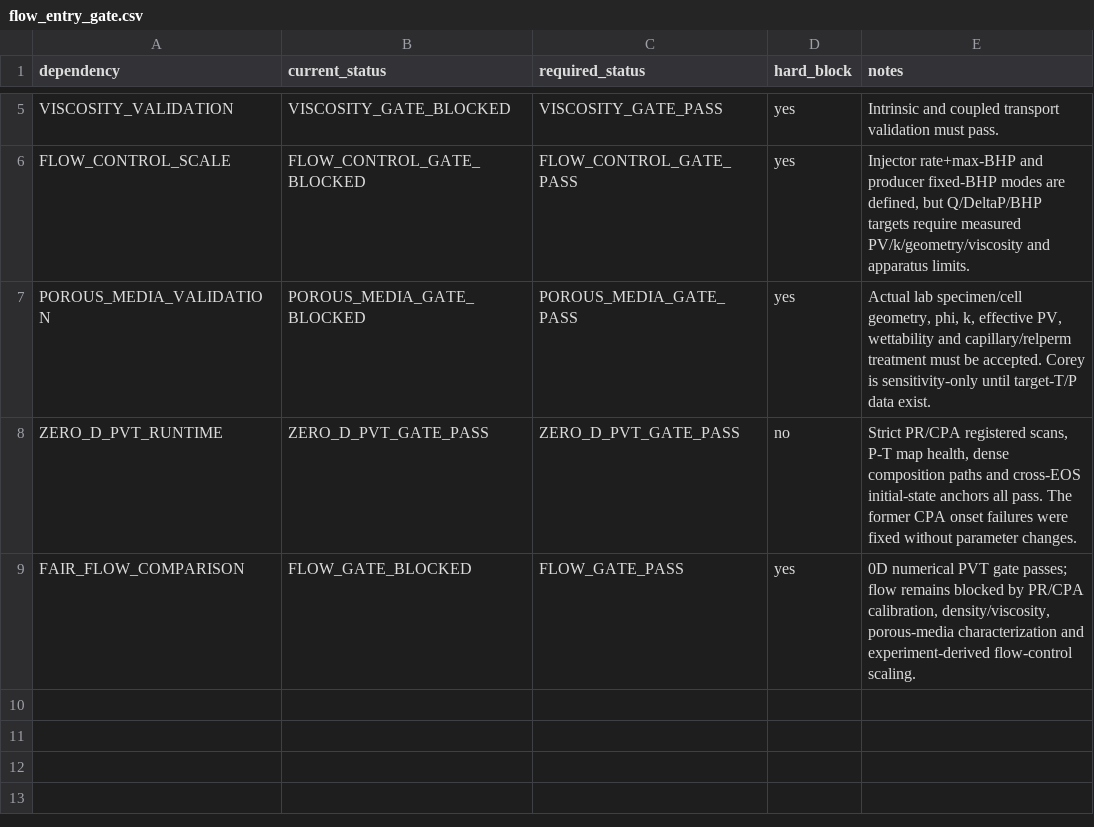
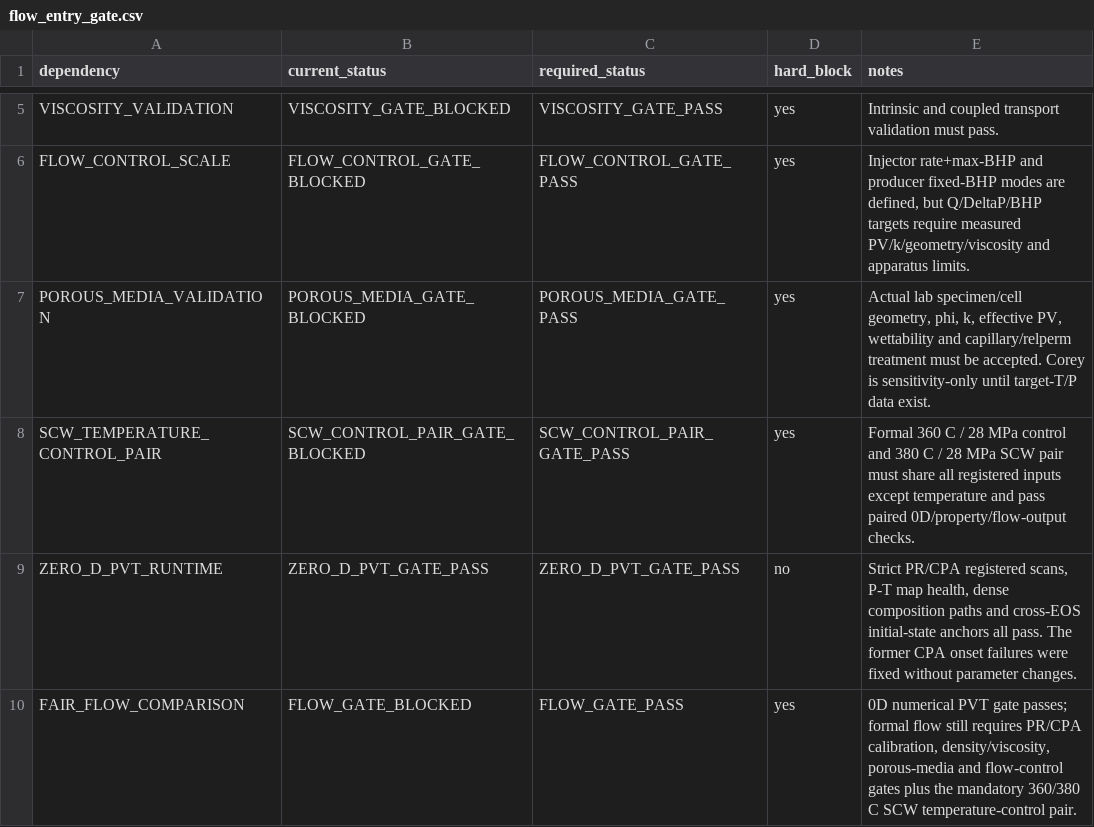
Before and after one commit to lihuihnu/nonenone, a CSV file: case/scw_kerogen_lumped_flow_study/pvt_acceptance/flow_entry_gate.csv, drawn as a sheet; only a part is shown, gaps mark what is left out.

Commit message:
docs(scw-kerogen): require formal SCW temperature control before flow

```diff
--- a/case/scw_kerogen_lumped_flow_study/pvt_acceptance/flow_entry_gate.csv
+++ b/case/scw_kerogen_lumped_flow_study/pvt_acceptance/flow_entry_gate.csv
@@ -7,3 +7,4 @@ FLOW_CONTROL_SCALE,FLOW_CONTROL_GATE_BLOCKED,FLOW_CONTROL_GATE_PASS,yes,"Injecto
 POROUS_MEDIA_VALIDATION,POROUS_MEDIA_GATE_BLOCKED,POROUS_MEDIA_GATE_PASS,yes,"Actual lab specimen/cell geometry, phi, k, effective PV, wettability and capillary/relperm treatment must be accepted. Corey is sensitivity-only until target-T/P data exist."
+SCW_TEMPERATURE_CONTROL_PAIR,SCW_CONTROL_PAIR_GATE_BLOCKED,SCW_CONTROL_PAIR_GATE_PASS,yes,"Formal 360 C / 28 MPa control and 380 C / 28 MPa SCW pair must share all registered inputs except temperature and pass paired 0D/property/flow-output checks."
 ZERO_D_PVT_RUNTIME,ZERO_D_PVT_GATE_PASS,ZERO_D_PVT_GATE_PASS,no,"Strict PR/CPA registered scans, P-T map health, dense composition paths and cross-EOS initial-state anchors all pass. The former CPA onset failures were fixed without parameter changes."
-FAIR_FLOW_COMPARISON,FLOW_GATE_BLOCKED,FLOW_GATE_PASS,yes,"0D numerical PVT gate passes; flow remains blocked by PR/CPA calibration, density/viscosity, porous-media characterization and experiment-derived flow-control scaling."
+FAIR_FLOW_COMPARISON,FLOW_GATE_BLOCKED,FLOW_GATE_PASS,yes,"0D numerical PVT gate passes; formal flow still requires PR/CPA calibration, density/viscosity, porous-media and flow-control gates plus the mandatory 360/380 C SCW temperature-control pair."
```
